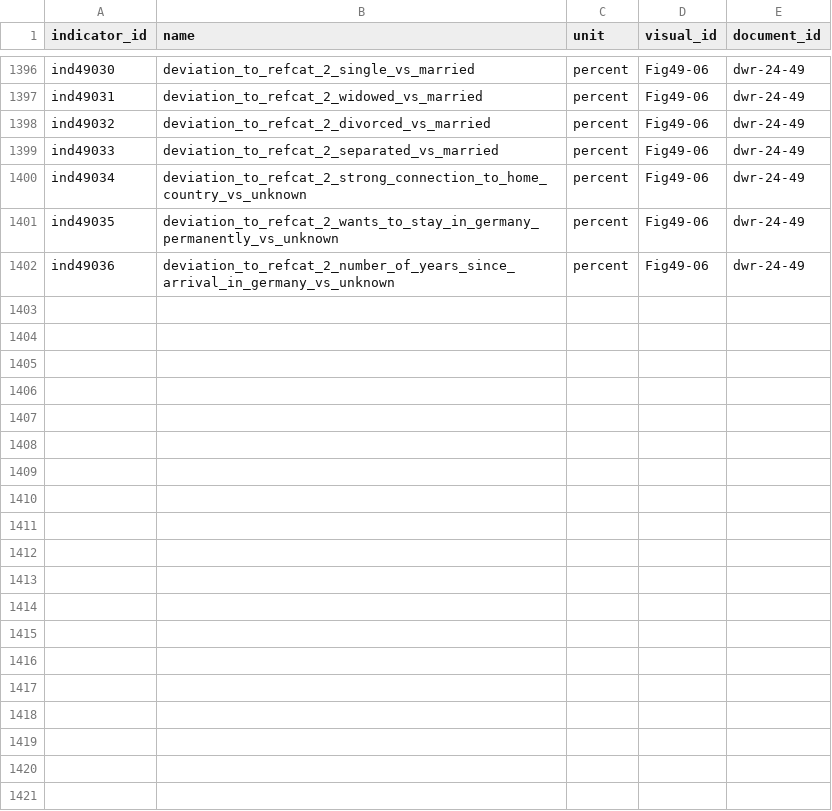
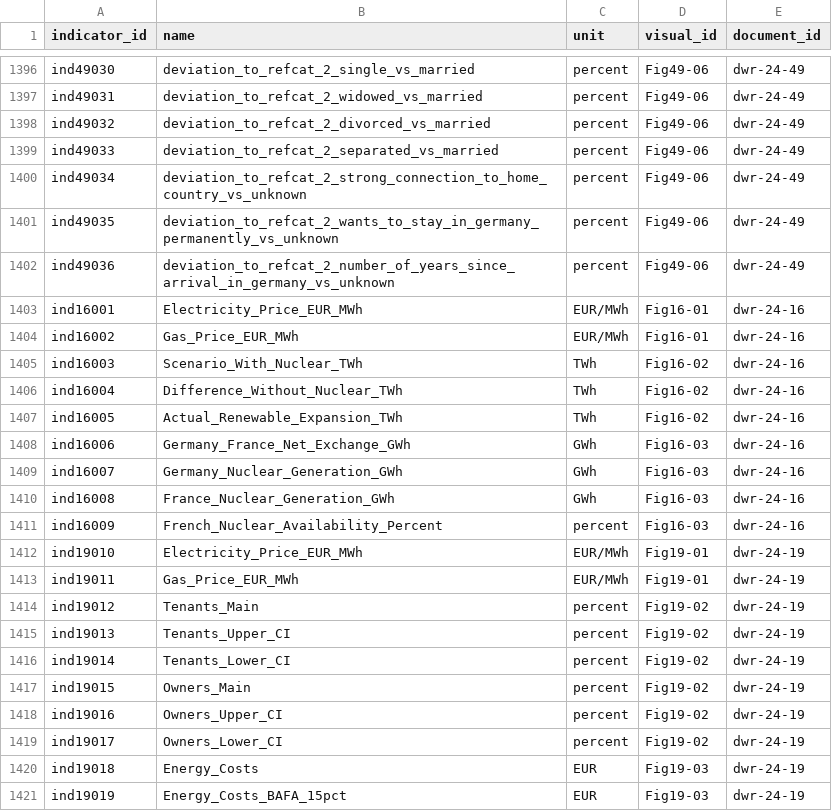
Before and after one commit to BhargavGarge/HMI-FINAL, a CSV file: Backend/data/indicators.csv, drawn as a sheet; only a part is shown, gaps mark what is left out; the diff covers the shown part only; the diff names each change by its address in the sheet, - before the commit and + after, or states it on an @@ line.

```diff
--- a/Backend/data/indicators.csv
+++ b/Backend/data/indicators.csv
+row 1403: ind16001 | Electricity_Price_EUR_MWh | EUR/MWh | Fig16-01 | dwr-24-16
+row 1404: ind16002 | Gas_Price_EUR_MWh | EUR/MWh | Fig16-01 | dwr-24-16
+row 1405: ind16003 | Scenario_With_Nuclear_TWh | TWh | Fig16-02 | dwr-24-16
+row 1406: ind16004 | Difference_Without_Nuclear_TWh | TWh | Fig16-02 | dwr-24-16
+row 1407: ind16005 | Actual_Renewable_Expansion_TWh | TWh | Fig16-02 | dwr-24-16
+row 1408: ind16006 | Germany_France_Net_Exchange_GWh | GWh | Fig16-03 | dwr-24-16
+row 1409: ind16007 | Germany_Nuclear_Generation_GWh | GWh | Fig16-03 | dwr-24-16
+row 1410: ind16008 | France_Nuclear_Generation_GWh | GWh | Fig16-03 | dwr-24-16
+row 1411: ind16009 | French_Nuclear_Availability_Percent | percent | Fig16-03 | dwr-24-16
+row 1412: ind19010 | Electricity_Price_EUR_MWh | EUR/MWh | Fig19-01 | dwr-24-19
+row 1413: ind19011 | Gas_Price_EUR_MWh | EUR/MWh | Fig19-01 | dwr-24-19
+row 1414: ind19012 | Tenants_Main | percent | Fig19-02 | dwr-24-19
+row 1415: ind19013 | Tenants_Upper_CI | percent | Fig19-02 | dwr-24-19
+row 1416: ind19014 | Tenants_Lower_CI | percent | Fig19-02 | dwr-24-19
+row 1417: ind19015 | Owners_Main | percent | Fig19-02 | dwr-24-19
+row 1418: ind19016 | Owners_Upper_CI | percent | Fig19-02 | dwr-24-19
+row 1419: ind19017 | Owners_Lower_CI | percent | Fig19-02 | dwr-24-19
+row 1420: ind19018 | Energy_Costs | EUR | Fig19-03 | dwr-24-19
+row 1421: ind19019 | Energy_Costs_BAFA_15pct | EUR | Fig19-03 | dwr-24-19
```
Also changed, not shown: 17 added rows and 6 edited cells elsewhere in this file, Backend/data/documents.csv, Backend/data/visual-entities.csv, 24 other files.
